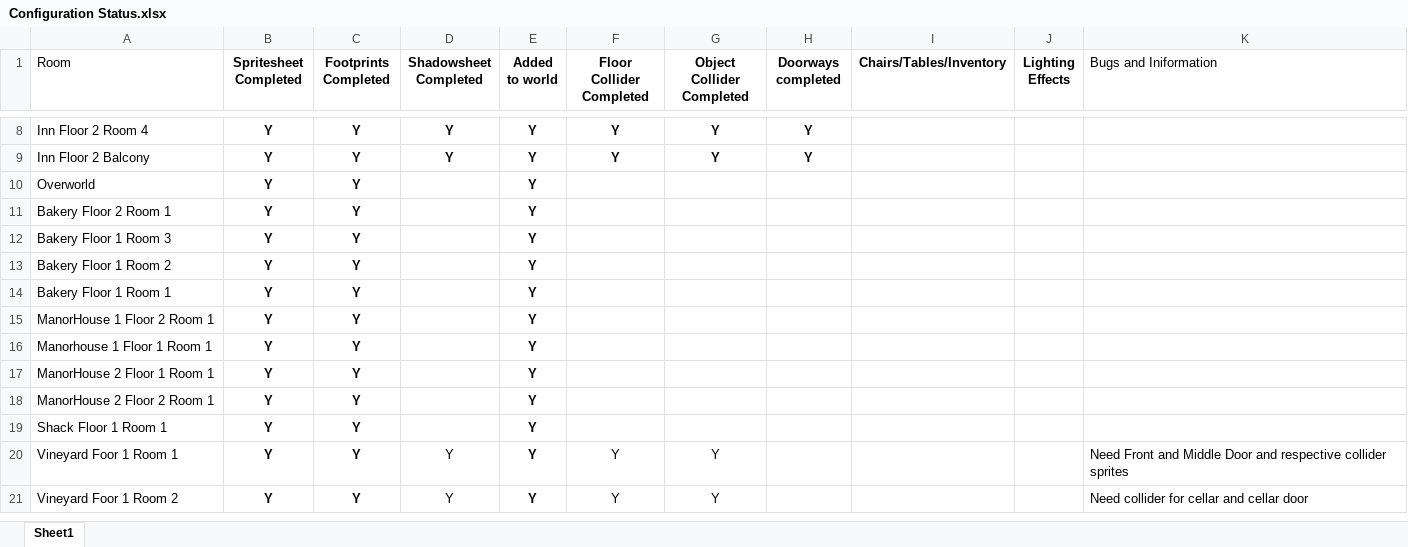
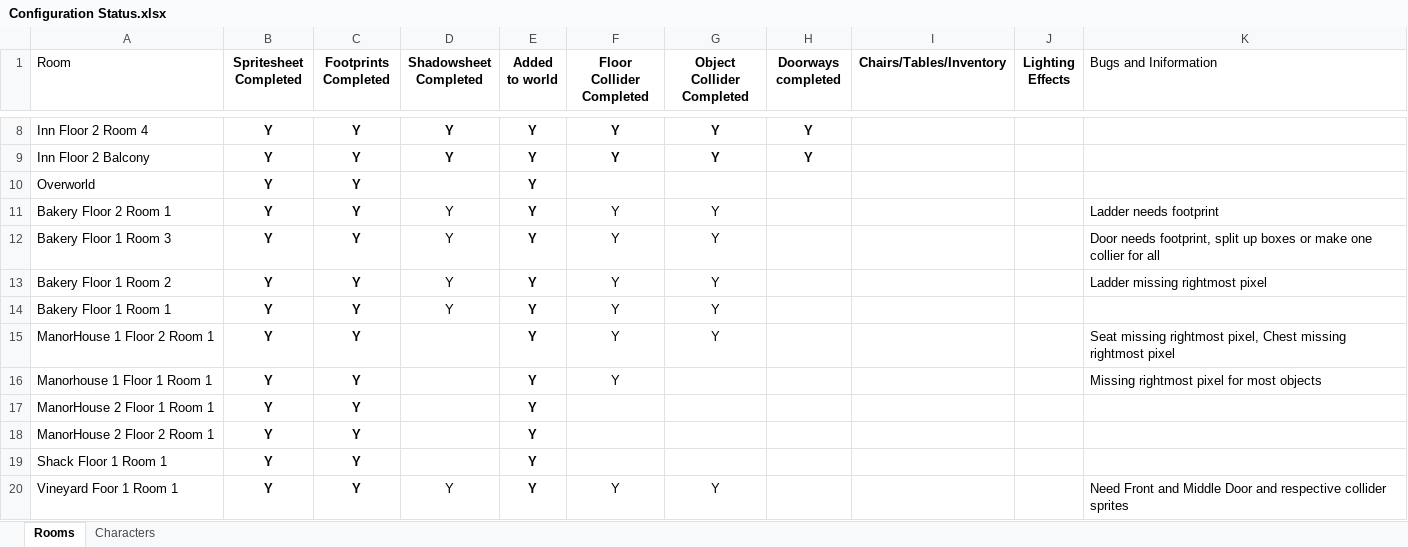
Before and after one commit to Vuwij/Macabre, an Excel workbook: Assets/Spritesheets/Configuration Status.xlsx, sheet Rooms, drawn as a sheet; only a part is shown, gaps mark what is left out; the shorter side is filled out with more unchanged rows; values as stored, in another font and other column widths than the file's, no borders; charts and pictures and conditional formats not drawn; the diff names each change by its address in the sheet, - before the commit and + after, or states it on an @@ line.

```diff
--- a/Assets/Spritesheets/Configuration Status.xlsx (sheet Rooms)
+++ b/Assets/Spritesheets/Configuration Status.xlsx (sheet Rooms)
-sheet tab: Sheet1
+sheet tab: Rooms
+sheet tab: Characters
-D11:D14 (Shadowsheet Completed): (empty)
+D11:D14 (Shadowsheet Completed): Y
-F11:F16 (Floor Collider Completed): (empty)
+F11:F16 (Floor Collider Completed): Y
-G11:G15 (Object Collider Completed): (empty)
+G11:G15 (Object Collider Completed): Y
-K11 (Bugs and Iniformation): (empty)
+K11 (Bugs and Iniformation): Ladder needs footprint
-K12 (Bugs and Iniformation): (empty)
+K12 (Bugs and Iniformation): Door needs footprint, split up boxes or make one collier for all
-K13 (Bugs and Iniformation): (empty)
+K13 (Bugs and Iniformation): Ladder missing rightmost pixel
-K15 (Bugs and Iniformation): (empty)
+K15 (Bugs and Iniformation): Seat missing rightmost pixel, Chest missing rightmost pixel
-K16 (Bugs and Iniformation): (empty)
+K16 (Bugs and Iniformation): Missing rightmost pixel for most objects
```
Also changed, not shown: charts or pictures, 5 other files.
